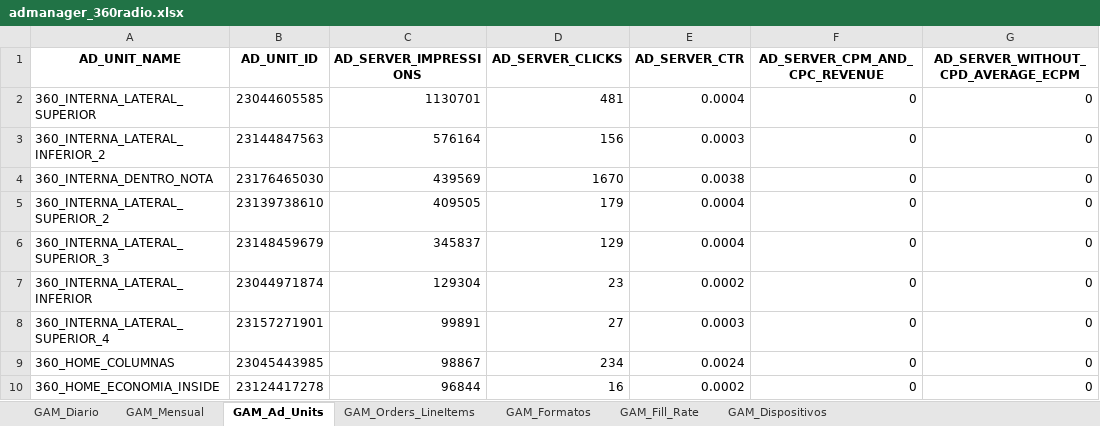
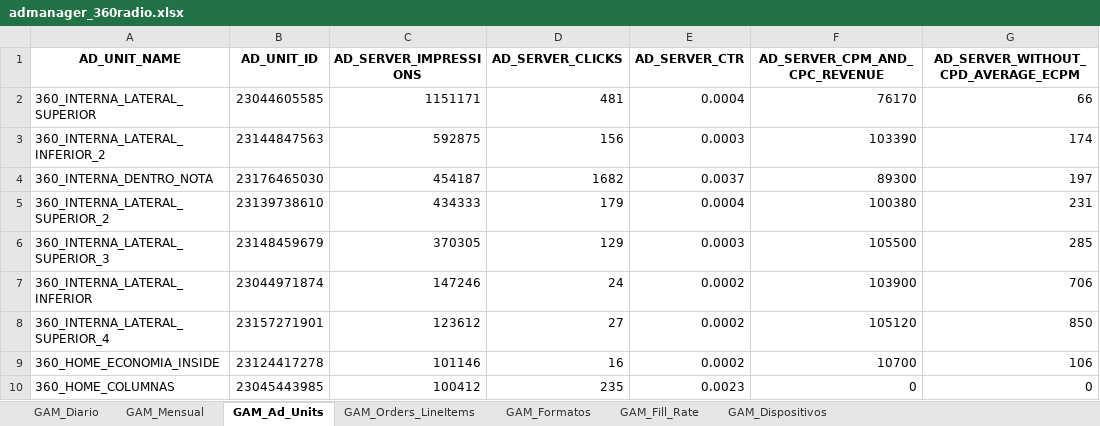
Before and after one commit to captaingorgon55/dashboard_360radiov2, an Excel workbook: data/admanager_360radio.xlsx, sheet GAM_Ad_Units, drawn as a sheet; only a part is shown; values as stored, in another font and other column widths than the file's, no borders; removed rows and columns are numbered as before the commit, all else as after; the diff covers the shown part only; the diff names each change by its address in the sheet, - before the commit and + after, or states it on an @@ line.

```diff
--- a/data/admanager_360radio.xlsx (sheet GAM_Ad_Units)
+++ b/data/admanager_360radio.xlsx (sheet GAM_Ad_Units)
-C2 (AD_SERVER_IMPRESSIONS): 1130701
+C2 (AD_SERVER_IMPRESSIONS): 1151171
-F2 (AD_SERVER_CPM_AND_CPC_REVENUE): 0
+F2 (AD_SERVER_CPM_AND_CPC_REVENUE): 76170
-G2: 0
+G2: 66
-C3 (AD_SERVER_IMPRESSIONS): 576164
+C3 (AD_SERVER_IMPRESSIONS): 592875
-F3 (AD_SERVER_CPM_AND_CPC_REVENUE): 0
+F3 (AD_SERVER_CPM_AND_CPC_REVENUE): 103390
-G3: 0
+G3: 174
-C4 (AD_SERVER_IMPRESSIONS): 439569
+C4 (AD_SERVER_IMPRESSIONS): 454187
-D4 (AD_SERVER_CLICKS): 1670
+D4 (AD_SERVER_CLICKS): 1682
-E4 (AD_SERVER_CTR): 0.0038
+E4 (AD_SERVER_CTR): 0.0037
-F4 (AD_SERVER_CPM_AND_CPC_REVENUE): 0
+F4 (AD_SERVER_CPM_AND_CPC_REVENUE): 89300
-G4: 0
+G4: 197
-C5 (AD_SERVER_IMPRESSIONS): 409505
+C5 (AD_SERVER_IMPRESSIONS): 434333
-F5 (AD_SERVER_CPM_AND_CPC_REVENUE): 0
+F5 (AD_SERVER_CPM_AND_CPC_REVENUE): 100380
-G5: 0
+G5: 231
-C6 (AD_SERVER_IMPRESSIONS): 345837
+C6 (AD_SERVER_IMPRESSIONS): 370305
-E6 (AD_SERVER_CTR): 0.0004
+E6 (AD_SERVER_CTR): 0.0003
-F6 (AD_SERVER_CPM_AND_CPC_REVENUE): 0
+F6 (AD_SERVER_CPM_AND_CPC_REVENUE): 105500
-G6: 0
+G6: 285
-C7 (AD_SERVER_IMPRESSIONS): 129304
+C7 (AD_SERVER_IMPRESSIONS): 147246
-D7 (AD_SERVER_CLICKS): 23
+D7 (AD_SERVER_CLICKS): 24
-F7 (AD_SERVER_CPM_AND_CPC_REVENUE): 0
+F7 (AD_SERVER_CPM_AND_CPC_REVENUE): 103900
-G7: 0
+G7: 706
-C8 (AD_SERVER_IMPRESSIONS): 99891
+C8 (AD_SERVER_IMPRESSIONS): 123612
-E8 (AD_SERVER_CTR): 0.0003
+E8 (AD_SERVER_CTR): 0.0002
-F8 (AD_SERVER_CPM_AND_CPC_REVENUE): 0
+F8 (AD_SERVER_CPM_AND_CPC_REVENUE): 105120
-G8: 0
+G8: 850
-row 9: 360_HOME_COLUMNAS | 23045443985 | 98867 | 234 | 0.0024 | 0 | 0
-C9 (AD_SERVER_IMPRESSIONS): 96844
+C9 (AD_SERVER_IMPRESSIONS): 101146
-F9 (AD_SERVER_CPM_AND_CPC_REVENUE): 0
+F9 (AD_SERVER_CPM_AND_CPC_REVENUE): 10700
-G9: 0
+G9: 106
+row 10: 360_HOME_COLUMNAS | 23045443985 | 100412 | 235 | 0.0023 | 0 | 0
```
Also changed, not shown: 4 added rows, 3 removed rows and 35 edited cells elsewhere in this sheet, sheet GAM_Fill_Rate, sheet GAM_Diario, sheet GAM_Orders_LineItems, sheet GAM_Formatos, sheet GAM_Mensual, sheet GAM_Dispositivos.
